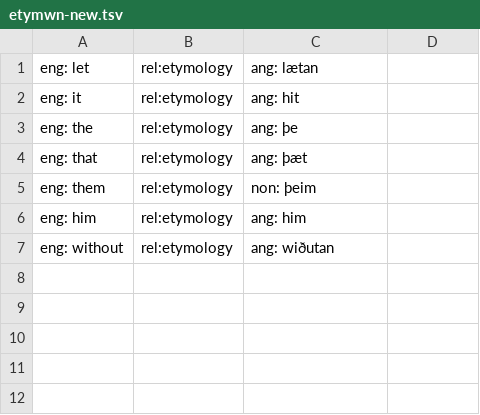
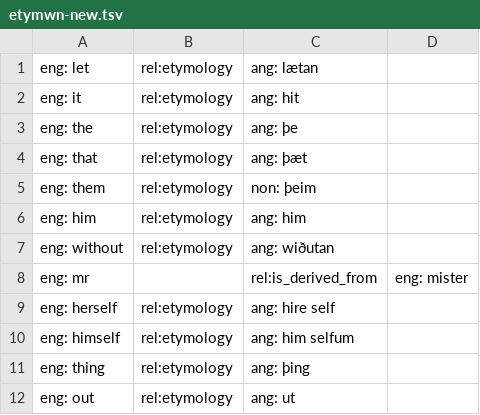
Before and after one commit to JonathanReeve/macro-etym, a TSV file: etymwn-new.tsv, drawn as a sheet.

```diff
--- a/etymwn-new.tsv
+++ b/etymwn-new.tsv
@@ -7 +7,6 @@ eng: him	rel:etymology	ang: him
 eng: without	rel:etymology	ang: wiðutan
+eng: mr		rel:is_derived_from	eng: mister
+eng: herself	rel:etymology	ang: hire self
+eng: himself	rel:etymology	ang: him selfum
+eng: thing	rel:etymology	ang: þing
+eng: out	rel:etymology	ang: ut
```
Also changed, not shown: 1 other file.
